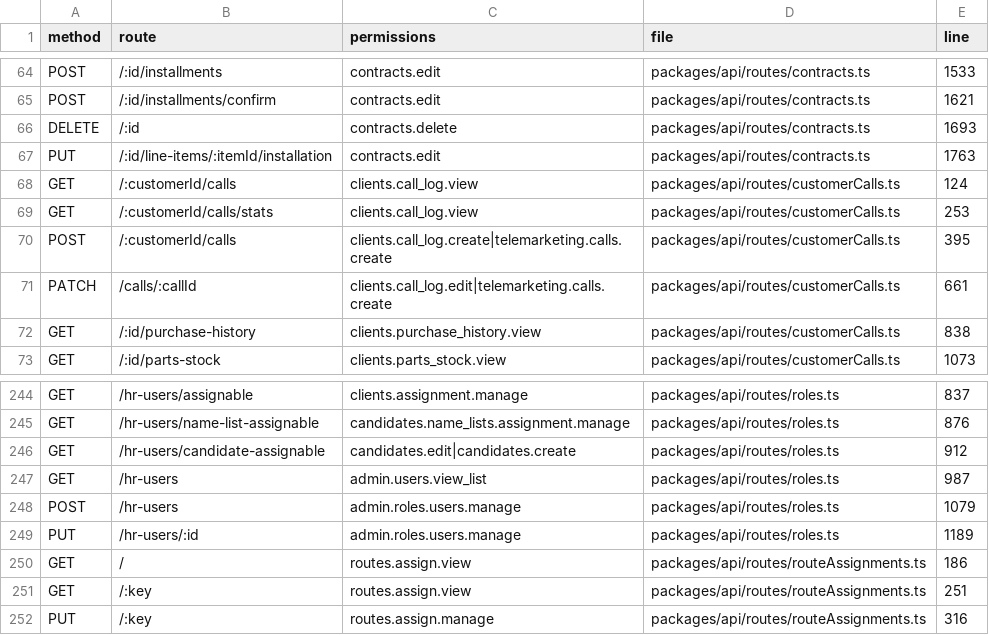
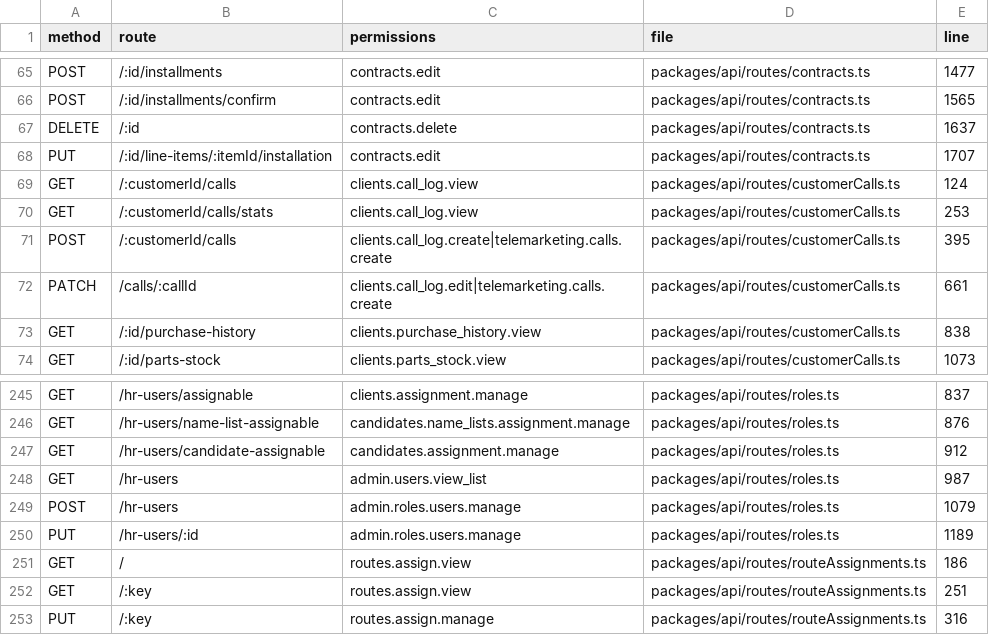
Before and after one commit to Sniperof/GoldenGroup2, a CSV file: docs/analysis/permission-endpoints.csv, drawn as a sheet; only a part is shown, gaps mark what is left out; the diff covers the shown part only.

```diff
--- a/docs/analysis/permission-endpoints.csv
+++ b/docs/analysis/permission-endpoints.csv
@@ -64,5 +65,5 @@
-"POST","/:id/installments","contracts.edit","packages/api/routes/contracts.ts","1533"
-"POST","/:id/installments/confirm","contracts.edit","packages/api/routes/contracts.ts","1621"
-"DELETE","/:id","contracts.delete","packages/api/routes/contracts.ts","1693"
-"PUT","/:id/line-items/:itemId/installation","contracts.edit","packages/api/routes/contracts.ts","1763"
+"POST","/:id/installments","contracts.edit","packages/api/routes/contracts.ts","1477"
+"POST","/:id/installments/confirm","contracts.edit","packages/api/routes/contracts.ts","1565"
+"DELETE","/:id","contracts.delete","packages/api/routes/contracts.ts","1637"
+"PUT","/:id/line-items/:itemId/installation","contracts.edit","packages/api/routes/contracts.ts","1707"
 "GET","/:customerId/calls","clients.call_log.view","packages/api/routes/customerCalls.ts","124"
@@ -245,3 +246,3 @@
 "GET","/hr-users/name-list-assignable","candidates.name_lists.assignment.manage","packages/api/routes/roles.ts","876"
-"GET","/hr-users/candidate-assignable","candidates.edit|candidates.create","packages/api/routes/roles.ts","912"
+"GET","/hr-users/candidate-assignable","candidates.assignment.manage","packages/api/routes/roles.ts","912"
 "GET","/hr-users","admin.users.view_list","packages/api/routes/roles.ts","987"
```
Also changed, not shown: 1 added row and 23 edited cells elsewhere in this file, docs/analysis/candidates-permissions-test-matrix.csv, docs/analysis/permission-inventory.csv, 32 other files.
